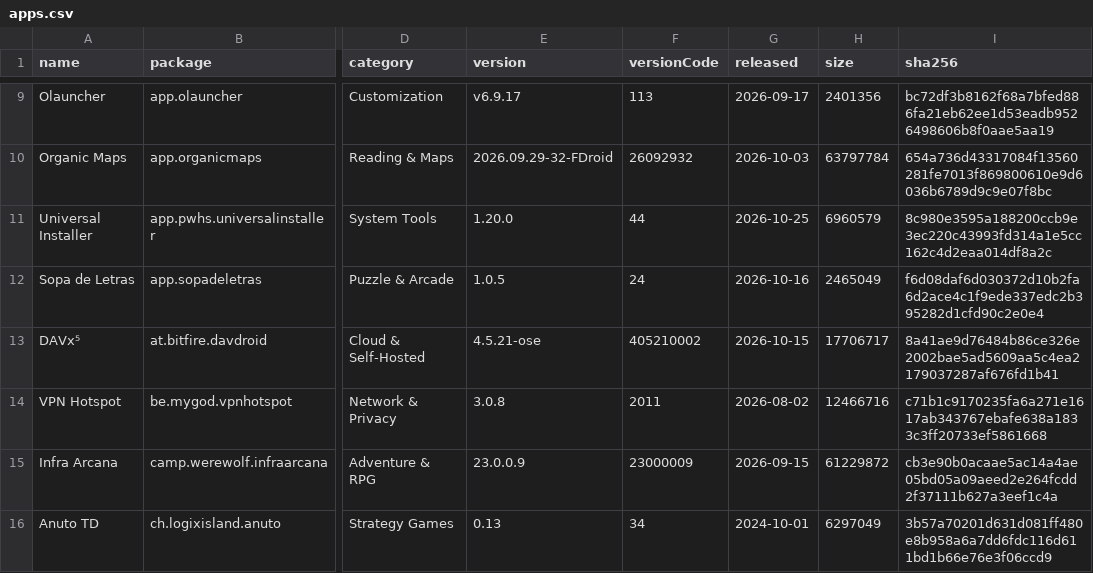
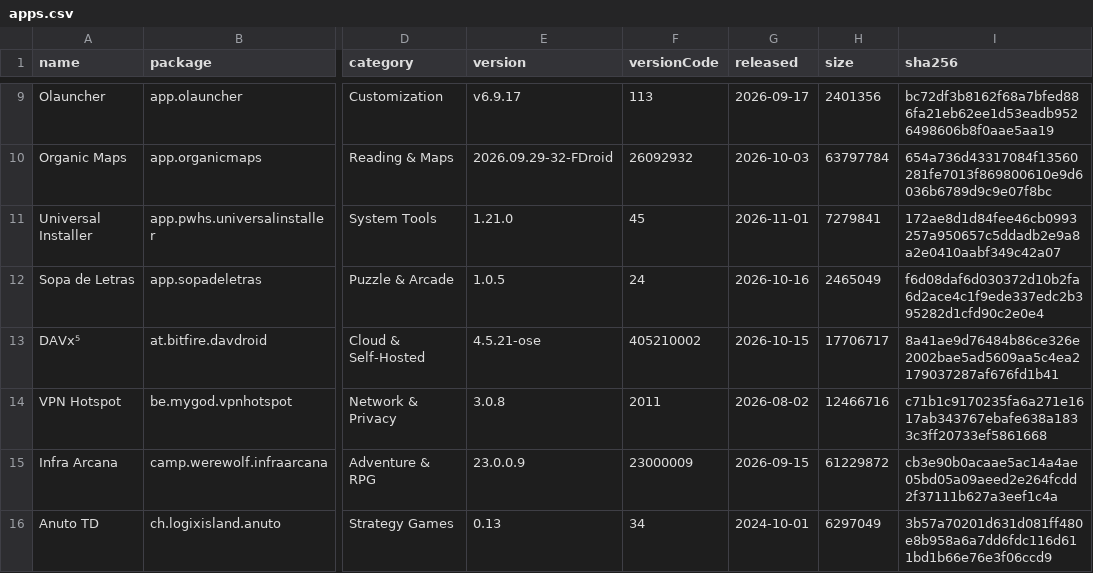
Before and after one commit to 2113apps/verified-android-apps, a CSV file: apps.csv, drawn as a sheet; only a part is shown, gaps mark what is left out; the diff covers the shown part only; the diff names each change by its address in the sheet, - before the commit and + after, or states it on an @@ line.

```diff
--- a/apps.csv
+++ b/apps.csv
-E11 (version): 1.20.0
+E11 (version): 1.21.0
-F11 (versionCode): 44
+F11 (versionCode): 45
-G11 (released): 2026-10-25
+G11 (released): 2026-11-01
-H11 (size): 6960579
+H11 (size): 7279841
-I11 (sha256): 8c980e3595a188200ccb9e3ec220c43993fd314a1e5cc162c4d2eaa014df8a2c
+I11 (sha256): 172ae8d1d84fee46cb0993257a950657c5ddadb2e9a8a2e0410aabf349c42a07
```
Also changed, not shown: 36 edited cells elsewhere in this file, 1 other file.
